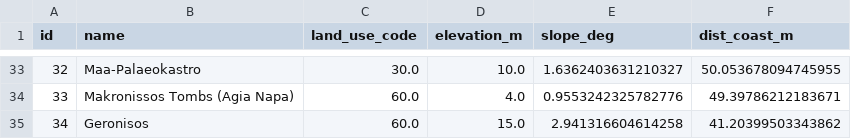
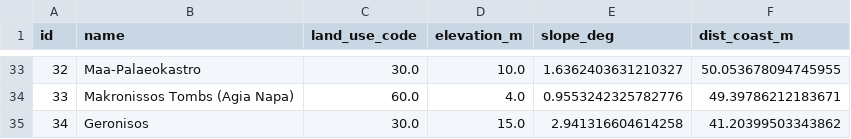
Before and after one commit to Santorovic/coastline-heritage-risk, a CSV file: data/sites/site_raster_values.csv, drawn as a sheet; only a part is shown, gaps mark what is left out.

Commit message:
Use ESA WorldCover v200 for Land Use, add descriptive statistics, update figures
- Land Use of Geronisos now comes from the official ESA WorldCover v200
  mosaic (60 -> 30); regression baselines (risk_index, vulnerability_tests,
  aggregation) updated accordingly, all 30 tests pass.
- scripts/07_descriptive_statistics.py: statistics of the Results section,
  written to results/descriptive/statistics.csv.
- Figures: workflow diagram (fig2) redrawn; fig9 adds the Site polygon and
  mean-rank columns and a top margin; fig8 legend spacing; HI/VI/EI/RI labels.
- README: WorldCover input, Windows/conda notes, script 00 note, script 07 row.

```diff
--- a/data/sites/site_raster_values.csv
+++ b/data/sites/site_raster_values.csv
@@ -34,2 +34,2 @@ id,name,land_use_code,elevation_m,slope_deg,dist_coast_m
 33,Makronissos Tombs (Agia Napa),60.0,4.0,0.9553242325782776,49.39786212183671
-34,Geronisos,60.0,15.0,2.941316604614258,41.20399503343862
+34,Geronisos,30.0,15.0,2.941316604614258,41.20399503343862
```
Also changed, not shown: 6 other files.
